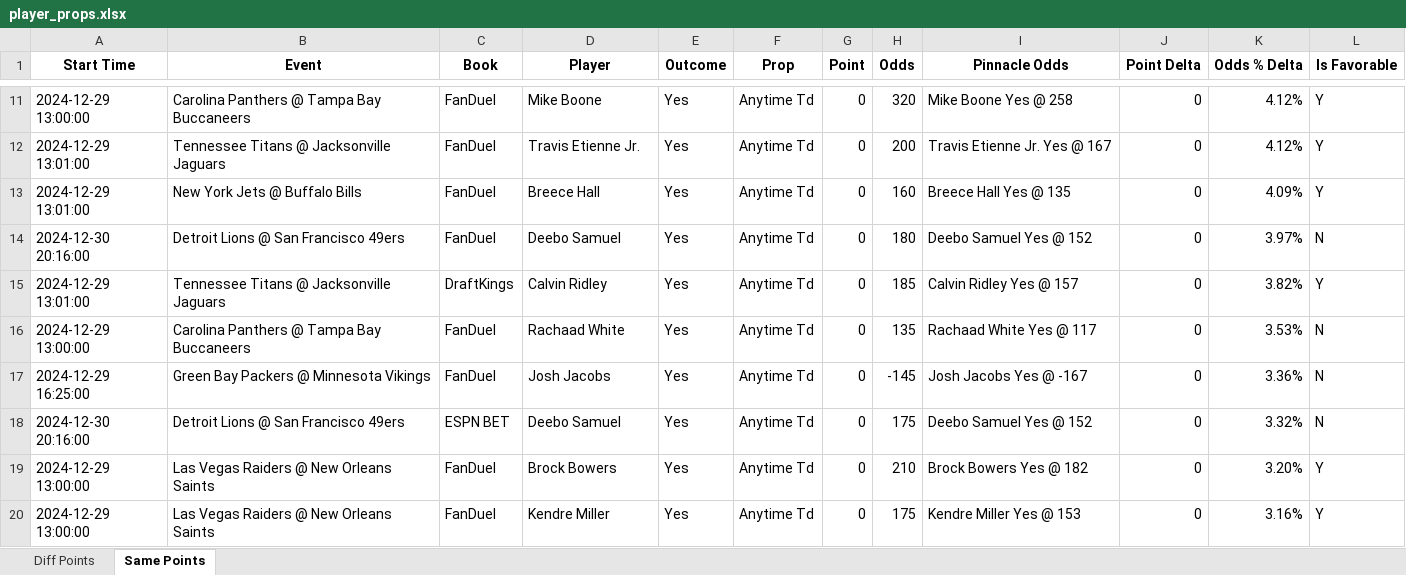
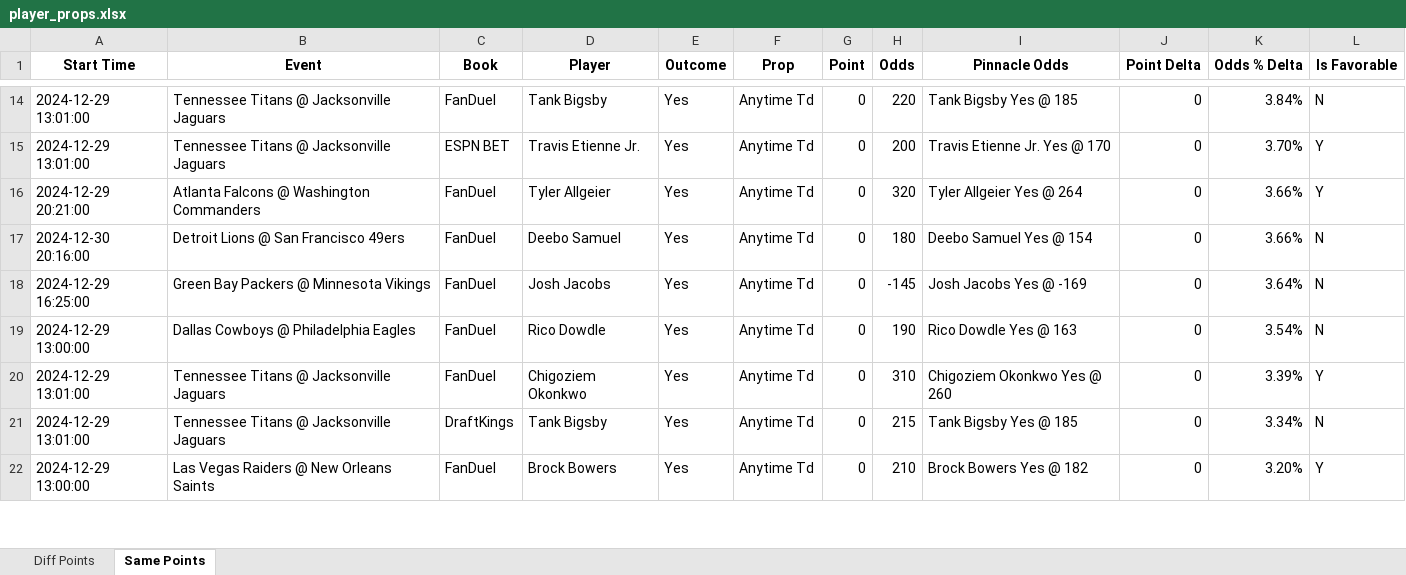
Before and after one commit to rahulShahCode/player-props-scraper, an Excel workbook: player_props.xlsx, sheet Same Points, drawn as a sheet; only a part is shown, gaps mark what is left out; values as stored, in another font and other column widths than the file's, no borders; removed rows and columns are numbered as before the commit, all else as after; the diff covers the shown part only; the diff names each change by its address in the sheet, - before the commit and + after, or states it on an @@ line.

```diff
--- a/player_props.xlsx (sheet Same Points)
+++ b/player_props.xlsx (sheet Same Points)
-A14 (Start Time): 2024-12-29 13:00:00
+A14 (Start Time): 2024-12-29 13:01:00
-B14 (Event): Carolina Panthers @ Tampa Bay Buccaneers
+B14 (Event): Tennessee Titans @ Jacksonville Jaguars
-D14 (Player): Mike Boone
+D14 (Player): Tank Bigsby
-H14 (Odds): 320
+H14 (Odds): 220
-I14 (Pinnacle Odds): Mike Boone Yes @ 258
+I14 (Pinnacle Odds): Tank Bigsby Yes @ 185
-K14 (Odds % Delta): 4.12%
+K14 (Odds % Delta): 3.84%
-L14 (Is Favorable): Y
+L14 (Is Favorable): N
-C15 (Book): FanDuel
+C15 (Book): ESPN BET
-I15 (Pinnacle Odds): Travis Etienne Jr. Yes @ 167
+I15 (Pinnacle Odds): Travis Etienne Jr. Yes @ 170
-K15 (Odds % Delta): 4.12%
+K15 (Odds % Delta): 3.70%
-A16 (Start Time): 2024-12-29 13:01:00
+A16 (Start Time): 2024-12-29 20:21:00
-B16 (Event): New York Jets @ Buffalo Bills
+B16 (Event): Atlanta Falcons @ Washington Commanders
-D16 (Player): Breece Hall
+D16 (Player): Tyler Allgeier
-H16 (Odds): 160
+H16 (Odds): 320
-I16 (Pinnacle Odds): Breece Hall Yes @ 135
+I16 (Pinnacle Odds): Tyler Allgeier Yes @ 264
-K16 (Odds % Delta): 4.09%
+K16 (Odds % Delta): 3.66%
-I17 (Pinnacle Odds): Deebo Samuel Yes @ 152
+I17 (Pinnacle Odds): Deebo Samuel Yes @ 154
-K17 (Odds % Delta): 3.97%
+K17 (Odds % Delta): 3.66%
-row 15: 2024-12-29 13:01:00 | Tennessee Titans @ Jacksonville Jaguars | DraftKings | Calvin Ridley | Yes | Anytime Td | 0 | 185 | Calvin Ridley Yes @ 157 | 0 | 3.82% | Y
-row 16: 2024-12-29 13:00:00 | Carolina Panthers @ Tampa Bay Buccaneers | FanDuel | Rachaad White | Yes | Anytime Td | 0 | 135 | Rachaad White Yes @ 117 | 0 | 3.53% | N
-I18 (Pinnacle Odds): Josh Jacobs Yes @ -167
+I18 (Pinnacle Odds): Josh Jacobs Yes @ -169
-K18 (Odds % Delta): 3.36%
+K18 (Odds % Delta): 3.64%
-A19 (Start Time): 2024-12-30 20:16:00
+A19 (Start Time): 2024-12-29 13:00:00
-B19 (Event): Detroit Lions @ San Francisco 49ers
+B19 (Event): Dallas Cowboys @ Philadelphia Eagles
-C19 (Book): ESPN BET
+C19 (Book): FanDuel
-D19 (Player): Deebo Samuel
+D19 (Player): Rico Dowdle
-H19 (Odds): 175
+H19 (Odds): 190
-I19 (Pinnacle Odds): Deebo Samuel Yes @ 152
+I19 (Pinnacle Odds): Rico Dowdle Yes @ 163
-K19 (Odds % Delta): 3.32%
+K19 (Odds % Delta): 3.54%
+row 20: 2024-12-29 13:01:00 | Tennessee Titans @ Jacksonville Jaguars | FanDuel | Chigoziem Okonkwo | Yes | Anytime Td | 0 | 310 | Chigoziem Okonkwo Yes @ 260 | 0 | 3.39% | Y
+row 21: 2024-12-29 13:01:00 | Tennessee Titans @ Jacksonville Jaguars | DraftKings | Tank Bigsby | Yes | Anytime Td | 0 | 215 | Tank Bigsby Yes @ 185 | 0 | 3.34% | N
-row 20: 2024-12-29 13:00:00 | Las Vegas Raiders @ New Orleans Saints | FanDuel | Kendre Miller | Yes | Anytime Td | 0 | 175 | Kendre Miller Yes @ 153 | 0 | 3.16% | Y
```
Also changed, not shown: 18 added rows, 10 removed rows and 100 edited cells elsewhere in this sheet, sheet Diff Points, 2 other files.
